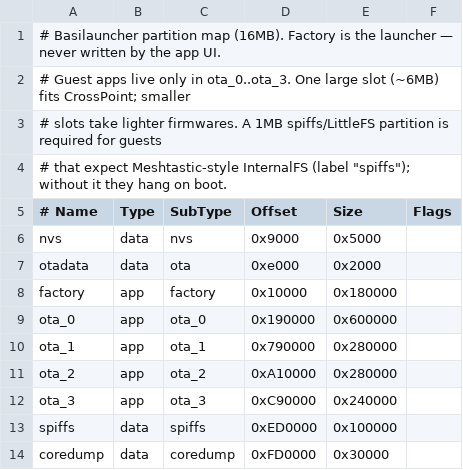
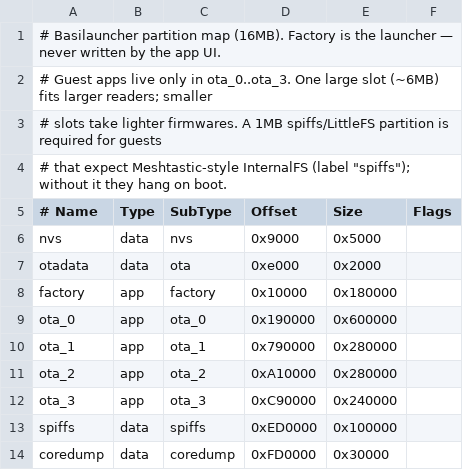
Before and after one commit to nikbasi/basilauncher, a CSV file: partitions.csv, drawn as a sheet.

Commit message:
chore: stand alone as nikbasi/basilauncher
Point FreeInk libs at ./freeink-sdk submodule, add MIT license and
discovery-focused README/docs for LilyGO T5 E-Paper S3 Pro owners.

```diff
--- a/partitions.csv
+++ b/partitions.csv
@@ -1,3 +1,3 @@
 # Basilauncher partition map (16MB). Factory is the launcher — never written by the app UI.
-# Guest apps live only in ota_0..ota_3. One large slot (~6MB) fits CrossPoint; smaller
+# Guest apps live only in ota_0..ota_3. One large slot (~6MB) fits larger readers; smaller
 # slots take lighter firmwares. A 1MB spiffs/LittleFS partition is required for guests
```
Also changed, not shown: 15 other files.
